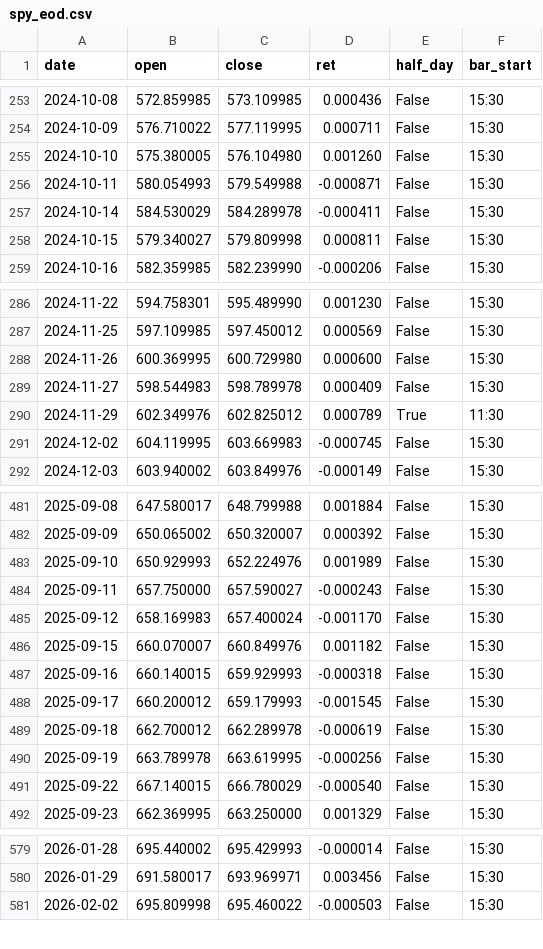
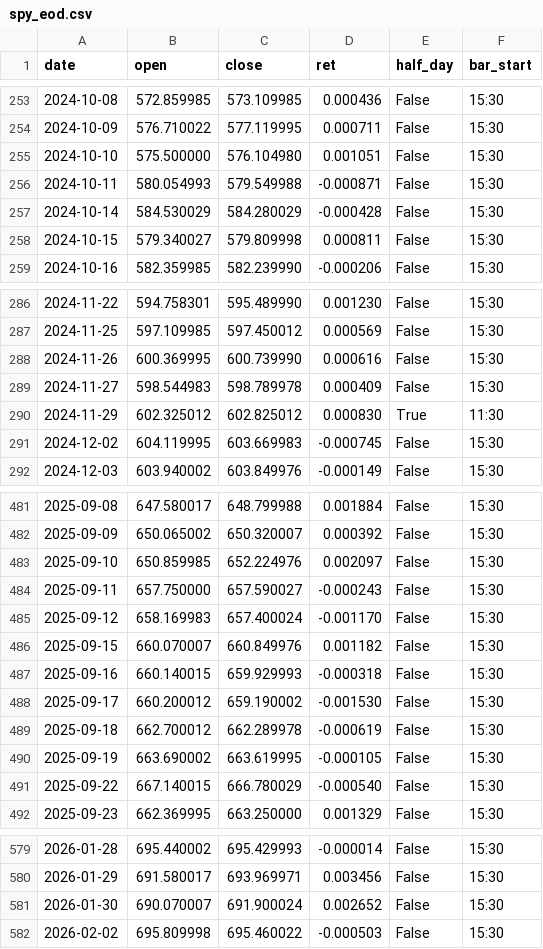
Before and after one commit to uncmac/market-risk-lab, a CSV file: data/spy_eod.csv, drawn as a sheet; only a part is shown, gaps mark what is left out; the diff covers the shown part only.

```diff
--- a/data/spy_eod.csv
+++ b/data/spy_eod.csv
@@ -254,5 +254,5 @@ date,open,close,ret,half_day,bar_start
 2024-10-09,576.710022,577.119995,0.000711,False,15:30
-2024-10-10,575.380005,576.104980,0.001260,False,15:30
+2024-10-10,575.500000,576.104980,0.001051,False,15:30
 2024-10-11,580.054993,579.549988,-0.000871,False,15:30
-2024-10-14,584.530029,584.289978,-0.000411,False,15:30
+2024-10-14,584.530029,584.280029,-0.000428,False,15:30
 2024-10-15,579.340027,579.809998,0.000811,False,15:30
@@ -287,5 +287,5 @@ date,open,close,ret,half_day,bar_start
 2024-11-25,597.109985,597.450012,0.000569,False,15:30
-2024-11-26,600.369995,600.729980,0.000600,False,15:30
+2024-11-26,600.369995,600.739990,0.000616,False,15:30
 2024-11-27,598.544983,598.789978,0.000409,False,15:30
-2024-11-29,602.349976,602.825012,0.000789,True,11:30
+2024-11-29,602.325012,602.825012,0.000830,True,11:30
 2024-12-02,604.119995,603.669983,-0.000745,False,15:30
@@ -482,3 +482,3 @@ date,open,close,ret,half_day,bar_start
 2025-09-09,650.065002,650.320007,0.000392,False,15:30
-2025-09-10,650.929993,652.224976,0.001989,False,15:30
+2025-09-10,650.859985,652.224976,0.002097,False,15:30
 2025-09-11,657.750000,657.590027,-0.000243,False,15:30
@@ -487,5 +487,5 @@ date,open,close,ret,half_day,bar_start
 2025-09-16,660.140015,659.929993,-0.000318,False,15:30
-2025-09-17,660.200012,659.179993,-0.001545,False,15:30
+2025-09-17,660.200012,659.190002,-0.001530,False,15:30
 2025-09-18,662.700012,662.289978,-0.000619,False,15:30
-2025-09-19,663.789978,663.619995,-0.000256,False,15:30
+2025-09-19,663.690002,663.619995,-0.000105,False,15:30
 2025-09-22,667.140015,666.780029,-0.000540,False,15:30
@@ -580,2 +580,3 @@ date,open,close,ret,half_day,bar_start
 2026-01-29,691.580017,693.969971,0.003456,False,15:30
+2026-01-30,690.070007,691.900024,0.002652,False,15:30
 2026-02-02,695.809998,695.460022,-0.000503,False,15:30
```
Also changed, not shown: 4 added rows and 87 edited cells elsewhere in this file, data/fg_history.csv, data/spy_ohlc.csv, 35 other files.
